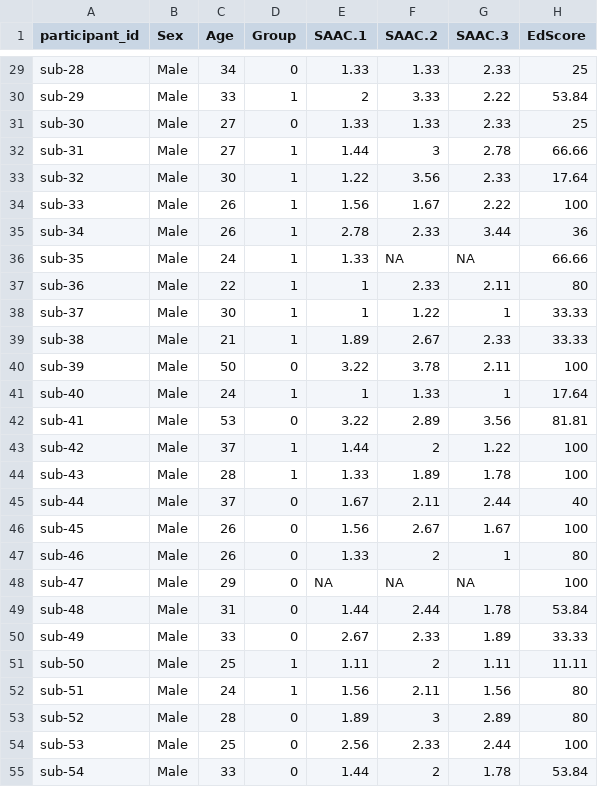
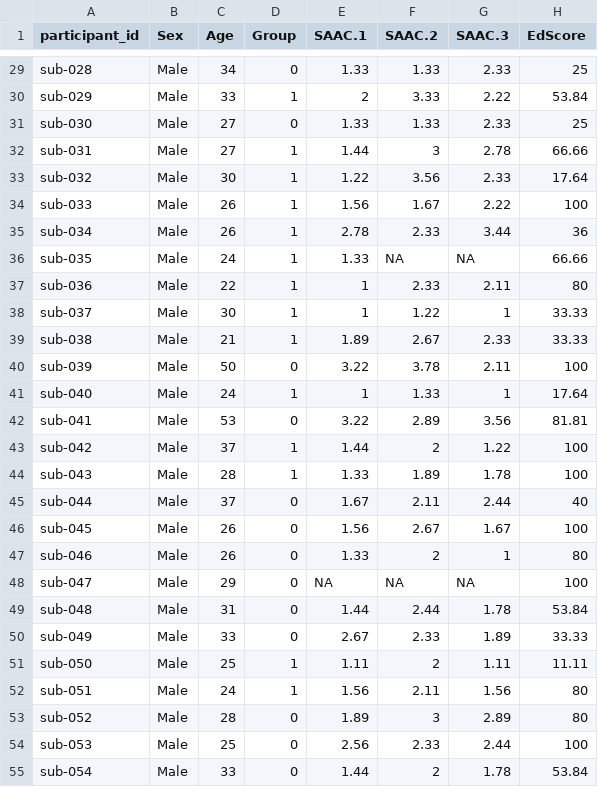
Before and after one commit to OpenNeuroDatasets-JSONLD/ds008813, a TSV file: participants.tsv, drawn as a sheet; only a part is shown, gaps mark what is left out; the diff covers the shown part only; the diff names each change by its address in the sheet, - before the commit and + after, or states it on an @@ line.

```diff
--- a/participants.tsv
+++ b/participants.tsv
-A29 (participant_id): sub-28
+A29 (participant_id): sub-028
-A30 (participant_id): sub-29
+A30 (participant_id): sub-029
-A31 (participant_id): sub-30
+A31 (participant_id): sub-030
-A32 (participant_id): sub-31
+A32 (participant_id): sub-031
-A33 (participant_id): sub-32
+A33 (participant_id): sub-032
-A34 (participant_id): sub-33
+A34 (participant_id): sub-033
-A35 (participant_id): sub-34
+A35 (participant_id): sub-034
-A36 (participant_id): sub-35
+A36 (participant_id): sub-035
-A37 (participant_id): sub-36
+A37 (participant_id): sub-036
-A38 (participant_id): sub-37
+A38 (participant_id): sub-037
-A39 (participant_id): sub-38
+A39 (participant_id): sub-038
-A40 (participant_id): sub-39
+A40 (participant_id): sub-039
-A41 (participant_id): sub-40
+A41 (participant_id): sub-040
-A42 (participant_id): sub-41
+A42 (participant_id): sub-041
-A43 (participant_id): sub-42
+A43 (participant_id): sub-042
-A44 (participant_id): sub-43
+A44 (participant_id): sub-043
-A45 (participant_id): sub-44
+A45 (participant_id): sub-044
-A46 (participant_id): sub-45
+A46 (participant_id): sub-045
-A47 (participant_id): sub-46
+A47 (participant_id): sub-046
-A48 (participant_id): sub-47
+A48 (participant_id): sub-047
-A49 (participant_id): sub-48
+A49 (participant_id): sub-048
-A50 (participant_id): sub-49
+A50 (participant_id): sub-049
-A51 (participant_id): sub-50
+A51 (participant_id): sub-050
-A52 (participant_id): sub-51
+A52 (participant_id): sub-051
-A53 (participant_id): sub-52
+A53 (participant_id): sub-052
-A54 (participant_id): sub-53
+A54 (participant_id): sub-053
-A55 (participant_id): sub-54
+A55 (participant_id): sub-054
```
Also changed, not shown: 34 edited cells elsewhere in this file.
